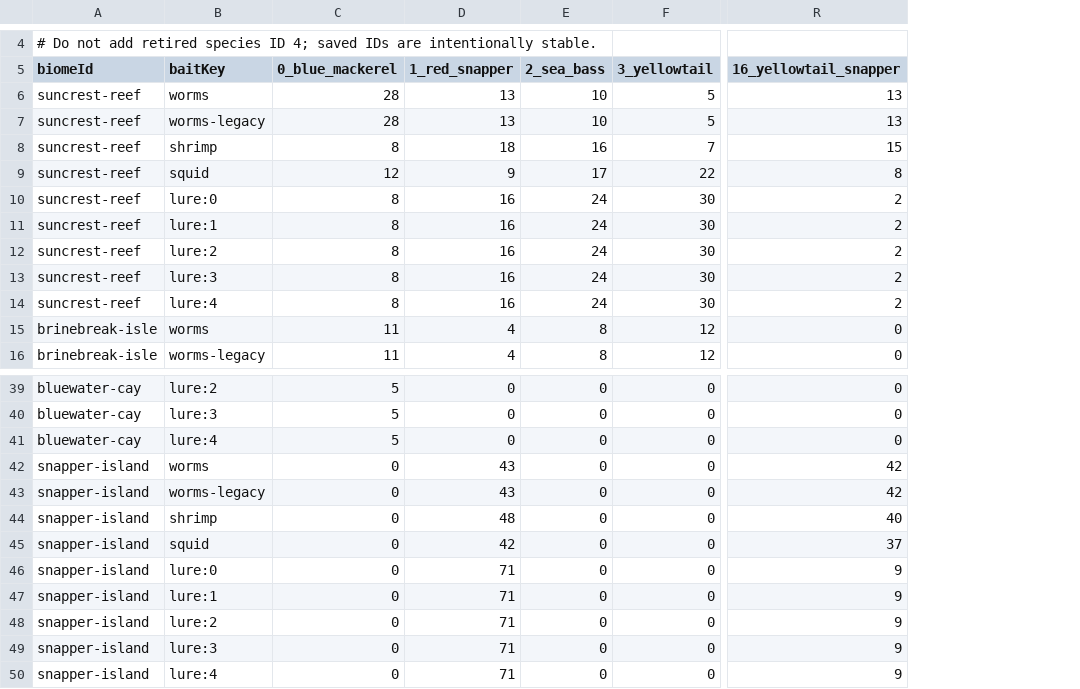
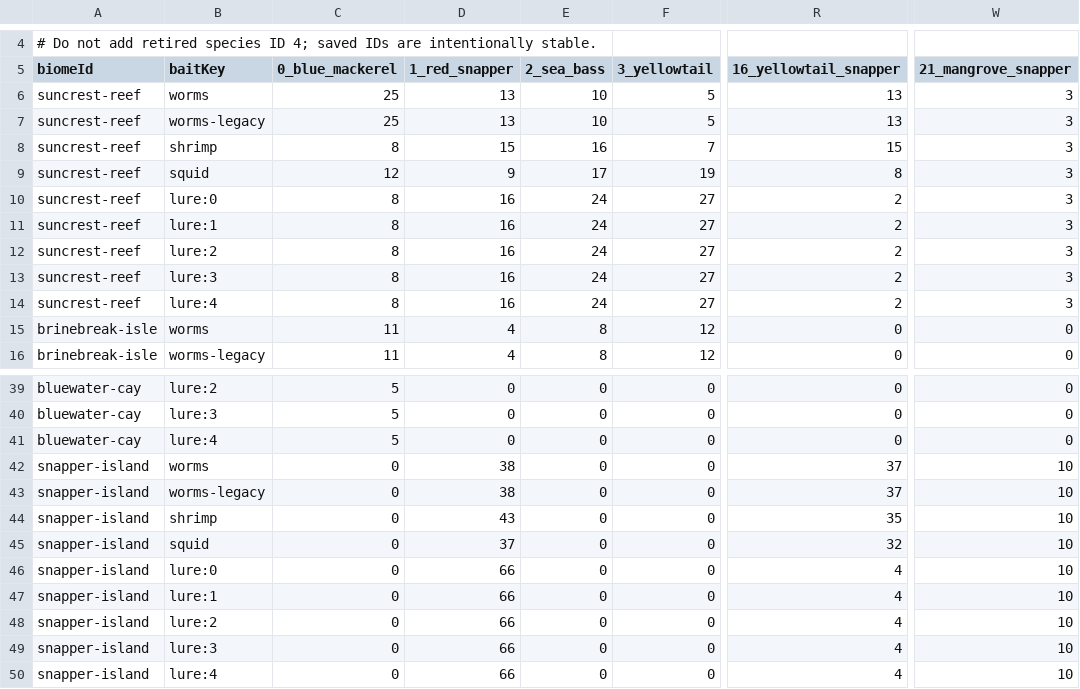
Before and after one commit to EthanL1245/3D-Android-Open-World, a CSV file: Assets/Resources/FishingTuning/BiomeBaitSpeciesChance.csv, drawn as a sheet; only a part is shown, gaps mark what is left out; the diff names each change by its address in the sheet, - before the commit and + after, or states it on an @@ line.

Commit message:
Add Mangrove Snapper catch odds

```diff
--- a/Assets/Resources/FishingTuning/BiomeBaitSpeciesChance.csv
+++ b/Assets/Resources/FishingTuning/BiomeBaitSpeciesChance.csv
+column W (21_mangrove_snapper), rows 6-16: 3 | 3 | 3 | 3 | 3 | 3 | 3 | 3 | 3 | 0 | 0; rows 39-50: 0 | 0 | 0 | 10 | 10 | 10 | 10 | 10 | 10 | 10 | 10 | 10
-C6:C7 (0_blue_mackerel): 28
+C6:C7 (0_blue_mackerel): 25
-D8 (1_red_snapper): 18
+D8 (1_red_snapper): 15
-F9 (3_yellowtail): 22
+F9 (3_yellowtail): 19
-F10:F14 (3_yellowtail): 30
+F10:F14 (3_yellowtail): 27
-D42:D43 (1_red_snapper): 43
+D42:D43 (1_red_snapper): 38
-R42:R43 (16_yellowtail_snapper): 42
+R42:R43 (16_yellowtail_snapper): 37
-D44 (1_red_snapper): 48
+D44 (1_red_snapper): 43
-R44 (16_yellowtail_snapper): 40
+R44 (16_yellowtail_snapper): 35
-D45 (1_red_snapper): 42
+D45 (1_red_snapper): 37
-R45 (16_yellowtail_snapper): 37
+R45 (16_yellowtail_snapper): 32
-D46:D50 (1_red_snapper): 71
+D46:D50 (1_red_snapper): 66
-R46:R50 (16_yellowtail_snapper): 9
+R46:R50 (16_yellowtail_snapper): 4
```
